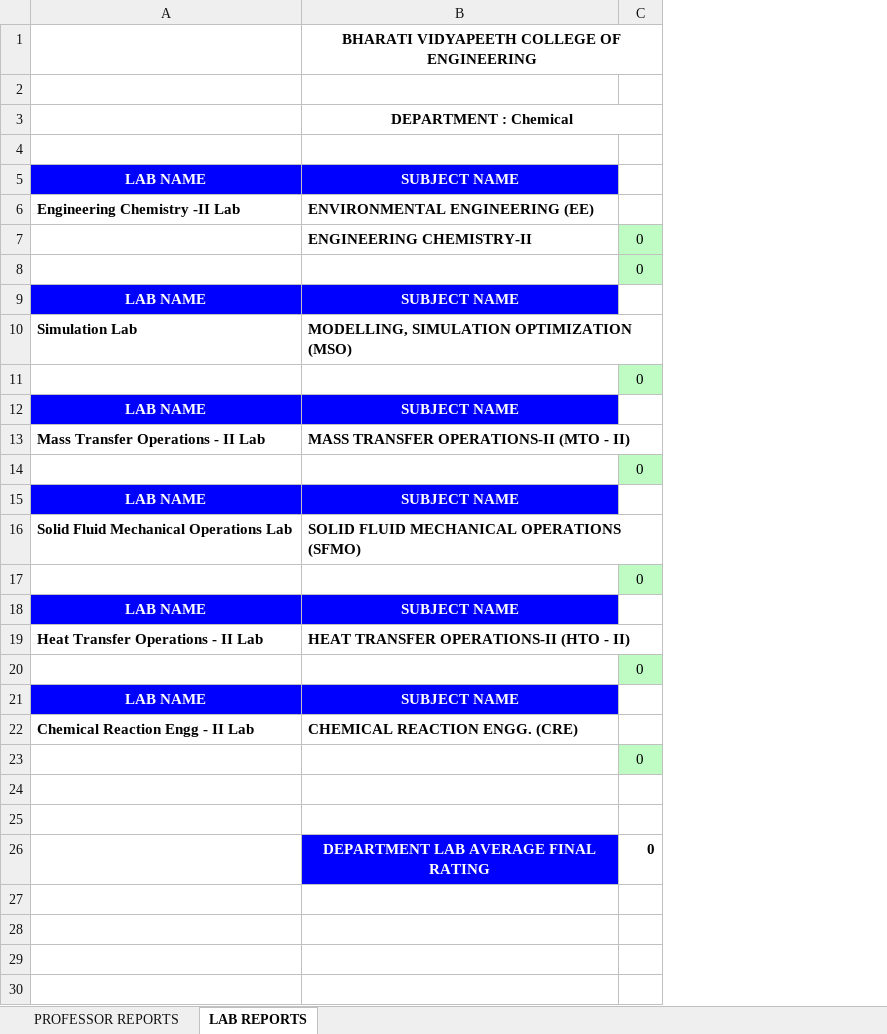
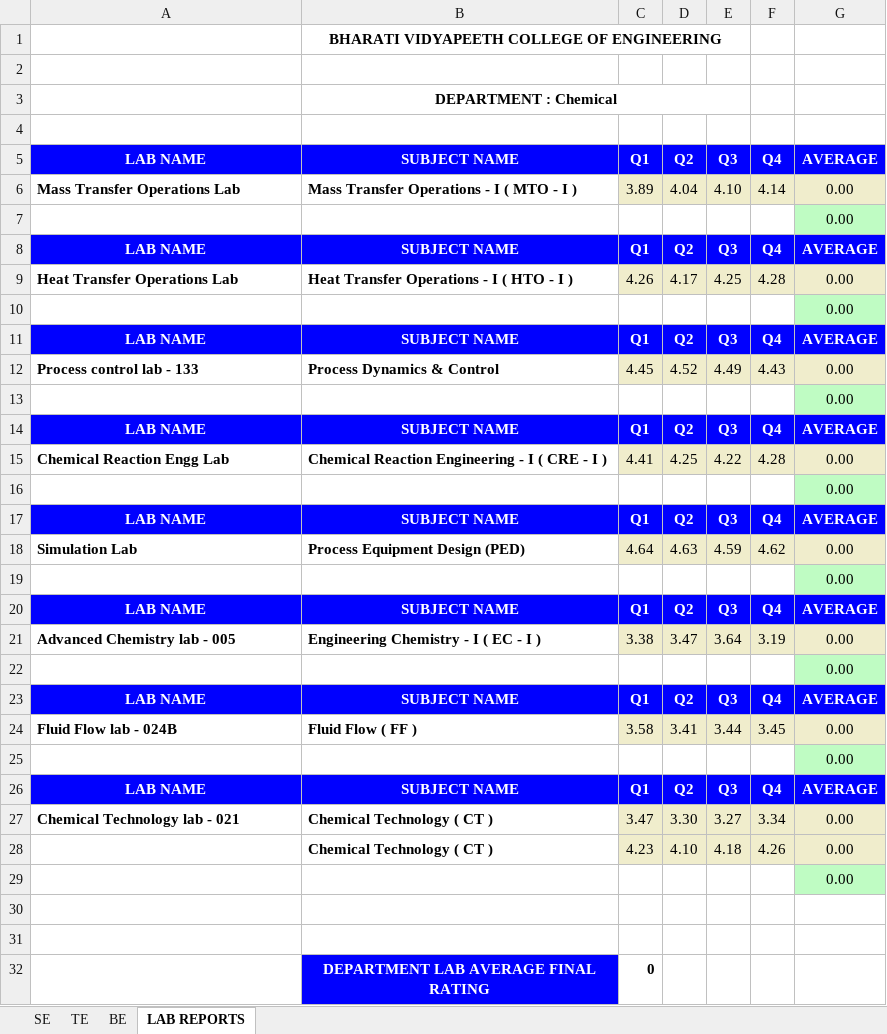
Before and after one commit to itssuyog96/nodejs-feedback, an Excel workbook: public/downloads/survey-2017-1-odd_1002.xlsx, sheet LAB REPORTS, drawn as a sheet; values as stored, in another font and other column widths than the file's, no borders; removed rows and columns are numbered as before the commit, all else as after; the diff names each change by its address in the sheet, - before the commit and + after, or states it on an @@ line.

Commit message:
changes in reports generators, ajax url added

```diff
--- a/public/downloads/survey-2017-1-odd_1002.xlsx (sheet LAB REPORTS)
+++ b/public/downloads/survey-2017-1-odd_1002.xlsx (sheet LAB REPORTS)
-sheet tab: PROFESSOR REPORTS
+sheet tab: SE
+sheet tab: TE
+sheet tab: BE
-column C, row 8: 0; row 11: 0; row 14: 0; row 17: 0; rows 20-26: 0 |  |  | 0 |  |  | 0
+column C, row 5: Q1; row 8: Q1; row 11: Q1; row 14: Q1; row 17: Q1; row 20: Q1; row 32: 0
+column D, row 5: Q2; row 8: Q2; row 11: Q2; row 14: Q2; row 17: Q2; row 20: Q2
+column E, row 5: Q3; row 8: Q3; row 11: Q3; row 14: Q3; row 17: Q3; row 20: Q3
+column F, row 5: Q4; row 8: Q4; row 11: Q4; row 14: Q4; row 17: Q4; row 20: Q4
+column G, row 5: AVERAGE; rows 7-8: 0.00 | AVERAGE; rows 10-11: 0.00 | AVERAGE; rows 13-14: 0.00 | AVERAGE; rows 16-17: 0.00 | AVERAGE; rows 19-20: 0.00 | AVERAGE; row 22: 0.00; row 29: 0.00
-row 6: Engineering Chemistry -II Lab | ENVIRONMENTAL ENGINEERING (EE)
-row 7:  | ENGINEERING CHEMISTRY-II | 0
+row 6: Mass Transfer Operations Lab | Mass Transfer Operations - I ( MTO - I ) | 3.89 | 4.04 | 4.10 | 4.14 | 0.00
-row 10: Simulation Lab | MODELLING, SIMULATION OPTIMIZATION (MSO)
+row 9: Heat Transfer Operations Lab | Heat Transfer Operations - I ( HTO - I ) | 4.26 | 4.17 | 4.25 | 4.28 | 0.00
-row 13: Mass Transfer Operations - II Lab | MASS TRANSFER OPERATIONS-II (MTO - II)
+row 12: Process control lab - 133 | Process Dynamics & Control | 4.45 | 4.52 | 4.49 | 4.43 | 0.00
-row 16: Solid Fluid Mechanical Operations Lab | SOLID FLUID MECHANICAL OPERATIONS (SFMO)
+row 15: Chemical Reaction Engg Lab | Chemical Reaction Engineering - I ( CRE - I ) | 4.41 | 4.25 | 4.22 | 4.28 | 0.00
-row 19: Heat Transfer Operations - II Lab | HEAT TRANSFER OPERATIONS-II (HTO - II)
+row 18: Simulation Lab | Process Equipment Design (PED) | 4.64 | 4.63 | 4.59 | 4.62 | 0.00
+row 21: Advanced Chemistry lab - 005 | Engineering Chemistry - I ( EC - I ) | 3.38 | 3.47 | 3.64 | 3.19 | 0.00
-A22: Chemical Reaction Engg - II Lab
+A22: (empty)
-B22: CHEMICAL REACTION ENGG. (CRE)
+B22: (empty)
+row 23: LAB NAME | SUBJECT NAME | Q1 | Q2 | Q3 | Q4 | AVERAGE
+row 24: Fluid Flow lab - 024B | Fluid Flow ( FF ) | 3.58 | 3.41 | 3.44 | 3.45 | 0.00
+row 25:  |  |  |  |  |  | 0.00
+row 26: LAB NAME | SUBJECT NAME | Q1 | Q2 | Q3 | Q4 | AVERAGE
+row 27: Chemical Technology lab - 021 | Chemical Technology ( CT ) | 3.47 | 3.30 | 3.27 | 3.34 | 0.00
+row 28:  | Chemical Technology ( CT ) | 4.23 | 4.10 | 4.18 | 4.26 | 0.00
```
Also changed, not shown: sheet SE, charts or pictures, 10 other files.
